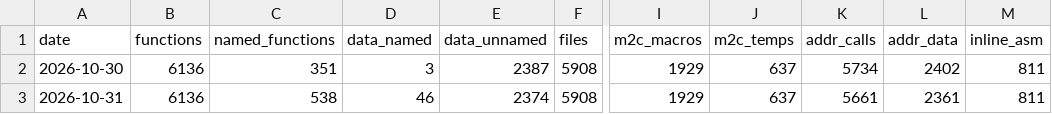
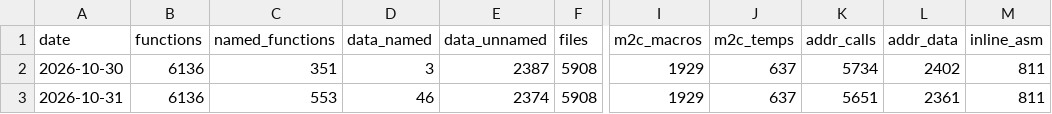
Before and after one commit to JaceTheBlu/sly2-decomp, a CSV file: config/readability_history.csv, drawn as a sheet; only a part is shown, gaps mark what is left out; the diff names each change by its address in the sheet, - before the commit and + after, or states it on an @@ line.

```diff
--- a/config/readability_history.csv
+++ b/config/readability_history.csv
-C3 (named_functions): 538
+C3 (named_functions): 553
-K3 (addr_calls): 5661
+K3 (addr_calls): 5651
```
Also changed, not shown: config/functions.csv, config/matched.csv, 55 other files.
